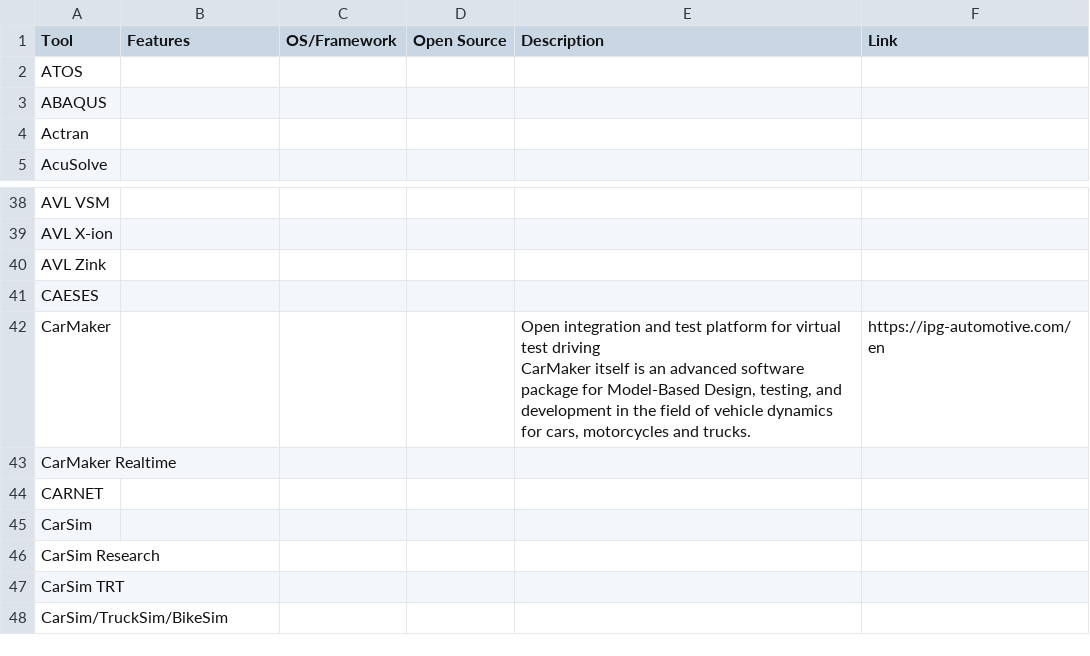
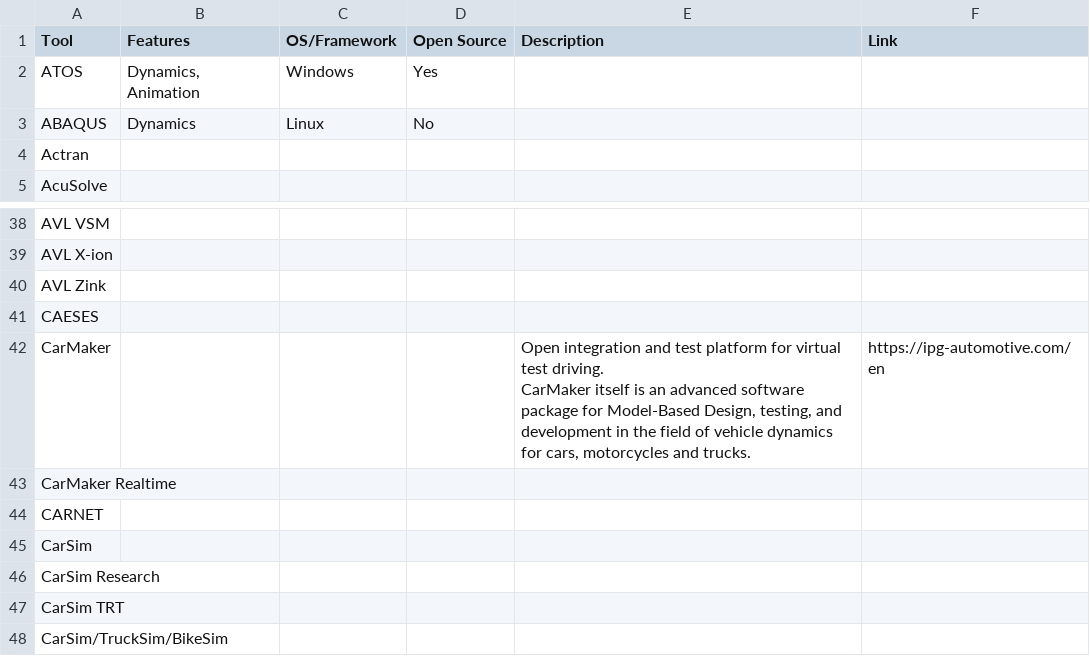
Before and after one commit to Alexander-Meldrum/SimulateVehicles, a CSV file: Tools/Automotive.csv, drawn as a sheet; only a part is shown, gaps mark what is left out.

Commit message:
Filterable Table Stable Version

```diff
--- a/Tools/Automotive.csv
+++ b/Tools/Automotive.csv
@@ -1,4 +1,4 @@
 Tool,Features,OS/Framework,Open Source,Description,Link
-ATOS,,,,,
-ABAQUS,,,,,
+ATOS,"Dynamics, Animation",Windows,Yes,,
+ABAQUS,Dynamics,Linux,No,,
 Actran,,,,,
@@ -41,4 +41,5 @@ AVL Zink,,,,,
 CAESES,,,,,
-CarMaker,,,,"Open integration and test platform for virtual test driving
-CarMaker itself is an advanced software package for Model-Based Design, testing, and development in the field of vehicle dynamics for cars, motorcycles and trucks.",https://ipg-automotive.com/en
+CarMaker,,,,"Open integration and test platform for virtual test driving.
+
+CarMaker itself is an advanced software package for Model-Based Design, testing, and development in the field of vehicle dynamics for cars, motorcycles and trucks.",https://ipg-automotive.com/en
 CarMaker Realtime,,,,,
```
Also changed, not shown: 7 other files.
